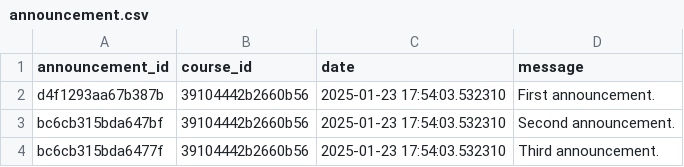
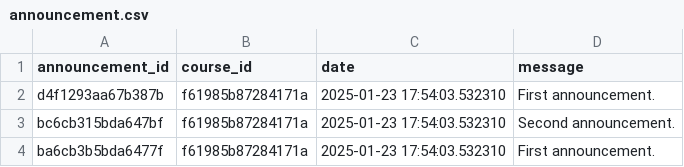
Before and after one commit to ivan-kapatsyn/pypiepi, a CSV file: data_folder/announcement.csv, drawn as a sheet.

Commit message:
test2

```diff
--- a/data_folder/announcement.csv
+++ b/data_folder/announcement.csv
@@ -1,4 +1,4 @@
 announcement_id,course_id,date,message
-d4f1293aa67b387b,39104442b2660b56,2025-01-23 17:54:03.532310,First announcement.
-bc6cb315bda647bf,39104442b2660b56,2025-01-23 17:54:03.532310,Second announcement.
-bc6cb315bda6477f,39104442b2660b56,2025-01-23 17:54:03.532310,Third announcement.
+d4f1293aa67b387b,f61985b87284171a,2025-01-23 17:54:03.532310,First announcement.
+bc6cb315bda647bf,f61985b87284171a,2025-01-23 17:54:03.532310,Second announcement.
+ba6cb3b5bda6477f,f61985b87284171a,2025-01-23 17:54:03.532310,First announcement.
```
